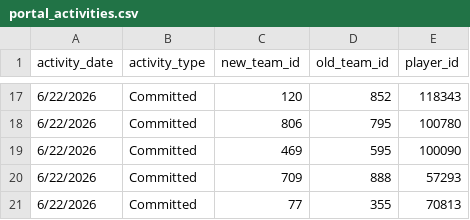
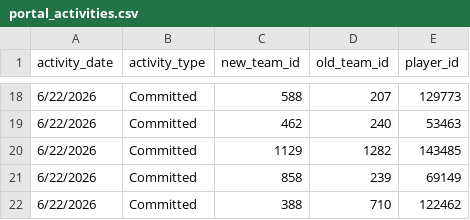
Before and after one commit to JasonR64A/chart-builder, a CSV file: data/portal_activities.csv, drawn as a sheet; only a part is shown, gaps mark what is left out; the diff covers the shown part only.

```diff
--- a/data/portal_activities.csv
+++ b/data/portal_activities.csv
@@ -17,5 +18,5 @@ activity_date,activity_type,new_team_id,old_team_id,player_id
-6/22/2026,Committed,120,852,118343
-6/22/2026,Committed,806,795,100780
-6/22/2026,Committed,469,595,100090
-6/22/2026,Committed,709,888,57293
-6/22/2026,Committed,77,355,70813
+6/22/2026,Committed,588,207,129773
+6/22/2026,Committed,462,240,53463
+6/22/2026,Committed,1129,1282,143485
+6/22/2026,Committed,858,239,69149
+6/22/2026,Committed,388,710,122462
```
Also changed, not shown: 9 added rows, 8 removed rows and 15 edited cells elsewhere in this file, data/portal/needs_review_baseball.csv, data/portal/softball_matched.csv, 6 other files.
